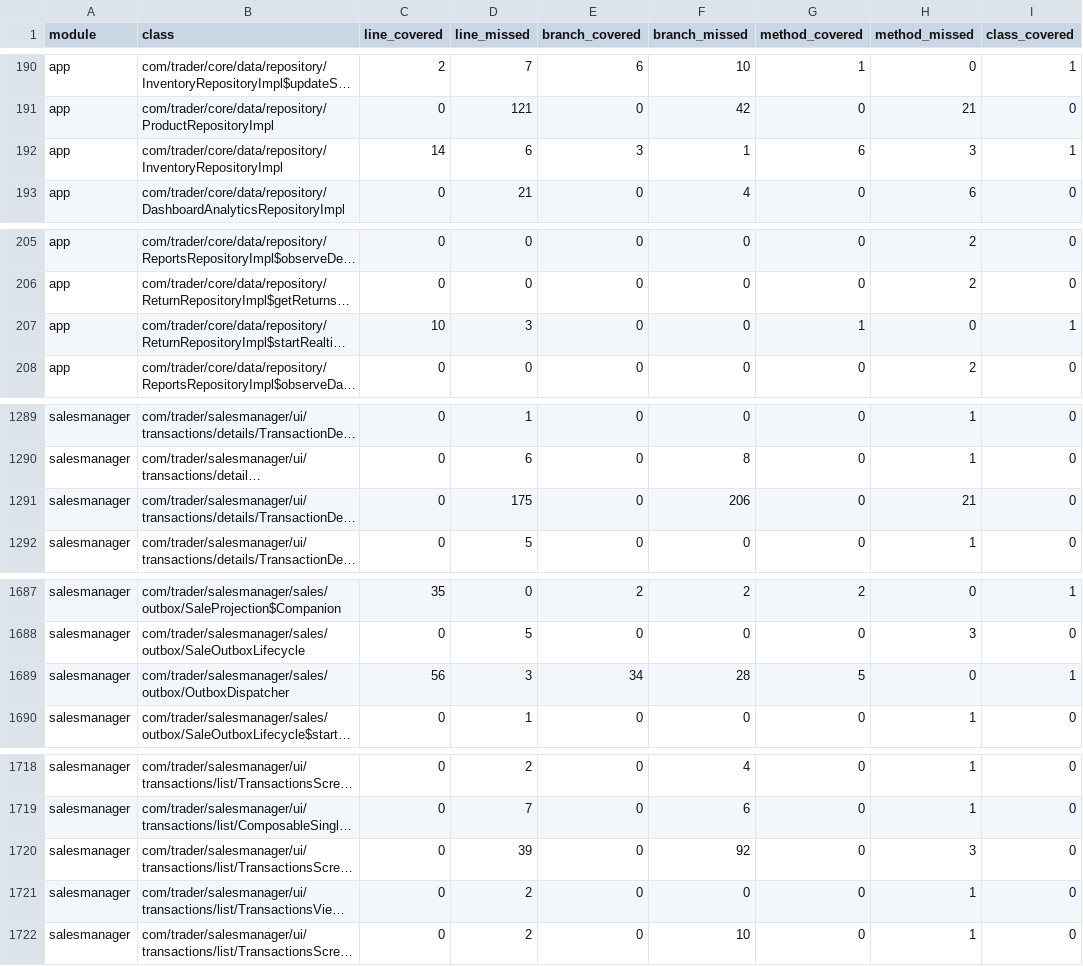
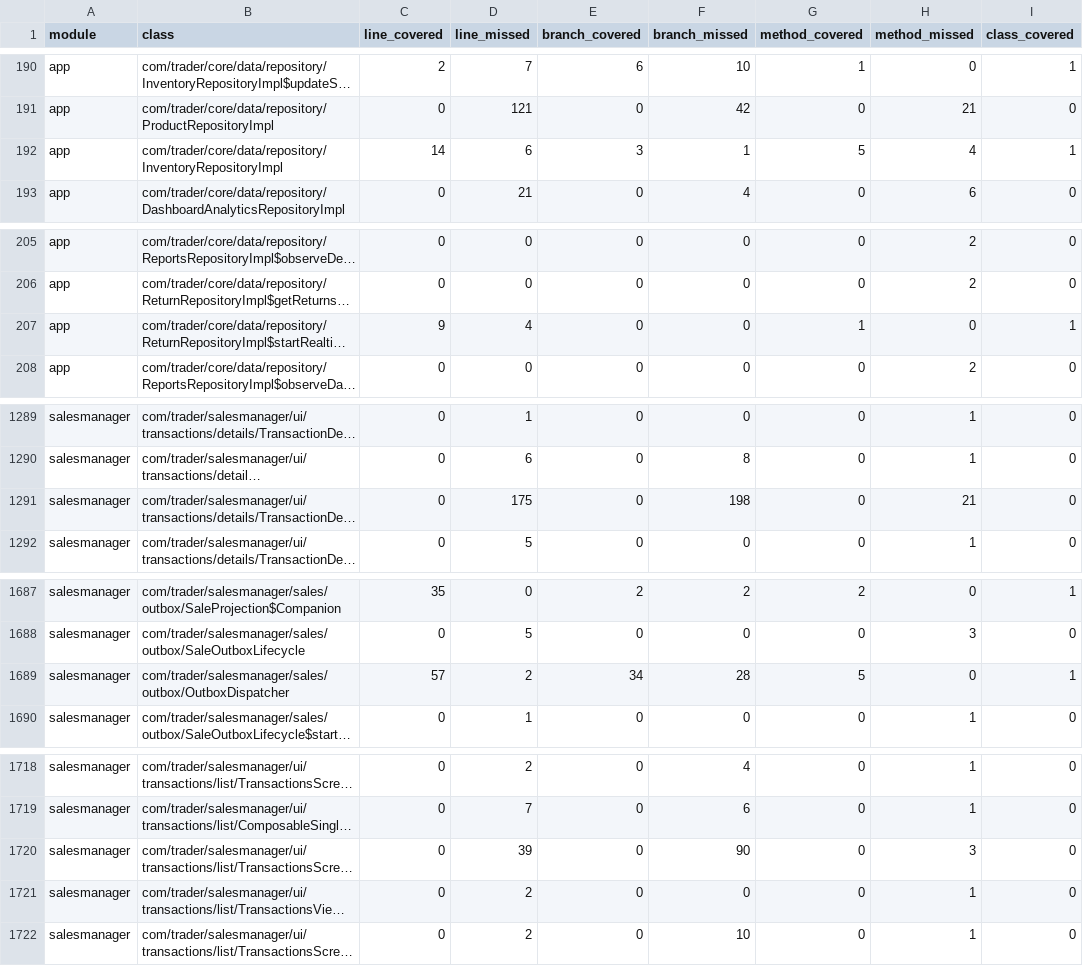
Before and after one commit to mohammedakkad/SalesManager, a CSV file: docs/qa/seller-class-coverage-gaps.csv, drawn as a sheet; only a part is shown, gaps mark what is left out; long unchanged cells end in …; the diff covers the shown part only; the diff names each change by its address in the sheet, - before the commit and + after, or states it on an @@ line.

```diff
--- a/docs/qa/seller-class-coverage-gaps.csv
+++ b/docs/qa/seller-class-coverage-gaps.csv
-G192 (method_covered): 6
+G192 (method_covered): 5
-H192 (method_missed): 3
+H192 (method_missed): 4
-C207 (line_covered): 10
+C207 (line_covered): 9
-D207 (line_missed): 3
+D207 (line_missed): 4
-F1291 (branch_missed): 206
+F1291 (branch_missed): 198
-C1689 (line_covered): 56
+C1689 (line_covered): 57
-D1689 (line_missed): 3
+D1689 (line_missed): 2
-F1720 (branch_missed): 92
+F1720 (branch_missed): 90
```
Also changed, not shown: 1 edited cell elsewhere in this file, docs/qa/seller-coverage-gaps.csv, 21 other files.
